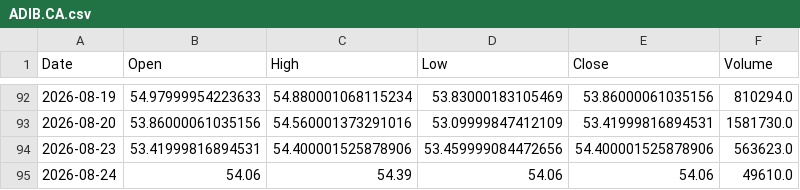
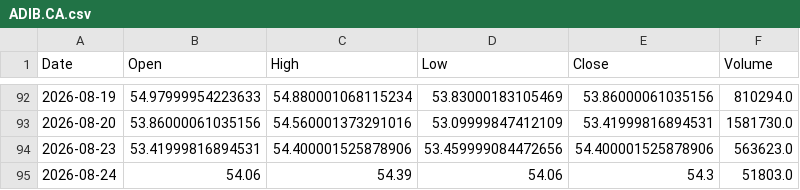
Before and after one commit to shadygad01/smartlist, a CSV file: historical_data/historical_data/ADIB.CA.csv, drawn as a sheet; only a part is shown, gaps mark what is left out.

```diff
--- a/historical_data/historical_data/ADIB.CA.csv
+++ b/historical_data/historical_data/ADIB.CA.csv
@@ -94,2 +94,2 @@ Date,Open,High,Low,Close,Volume
 2026-08-23,53.41999816894531,54.400001525878906,53.459999084472656,54.400001525878906,563623.0
-2026-08-24,54.06,54.39,54.06,54.06,49610.0
+2026-08-24,54.06,54.39,54.06,54.3,51803.0
```
Also changed, not shown: historical_data/historical_data/ARCC.CA.csv, historical_data/historical_data/EAST.CA.csv, 37 other files.
